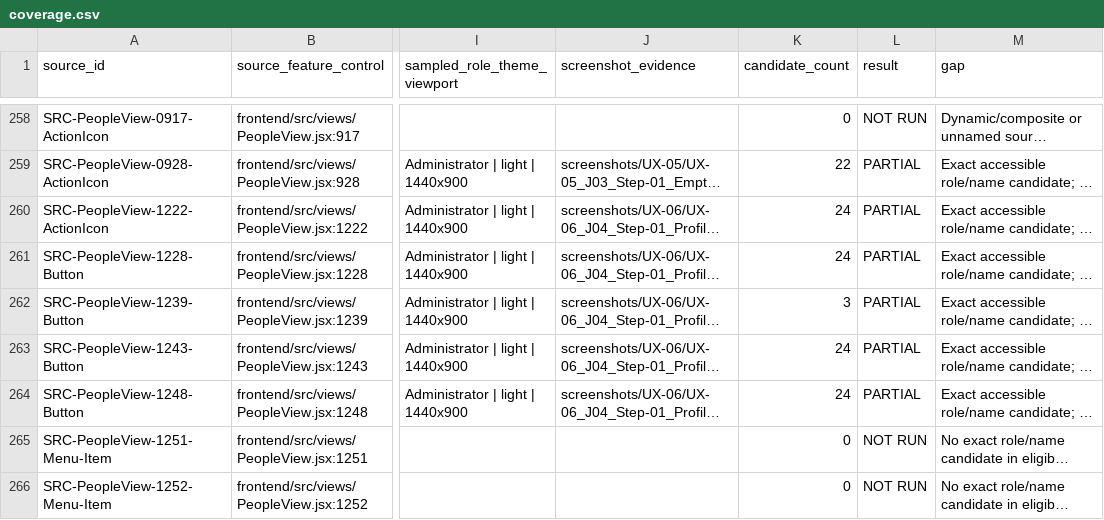
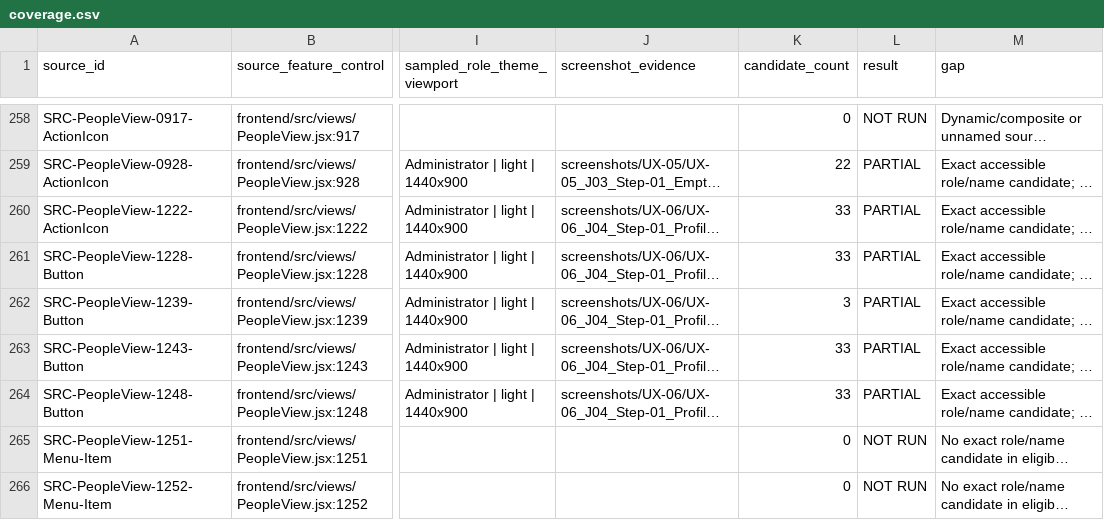
Before and after one commit to suraj-singh12/sentri-face-edge, a CSV file: audit-results/issue-6/coverage.csv, drawn as a sheet; only a part is shown, gaps mark what is left out; long unchanged cells end in …; the diff covers the shown part only; the diff names each change by its address in the sheet, - before the commit and + after, or states it on an @@ line.

```diff
--- a/audit-results/issue-6/coverage.csv
+++ b/audit-results/issue-6/coverage.csv
-K260:K261 (candidate_count): 24
+K260:K261 (candidate_count): 33
-K263:K264 (candidate_count): 24
+K263:K264 (candidate_count): 33
```
Also changed, not shown: 71 edited cells elsewhere in this file, audit-results/issue-6/branch-coverage.csv, audit-results/issue-6/captured-overlays.csv, 57 other files.
